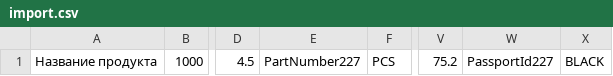
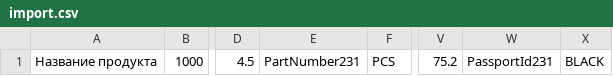
Before and after one commit to Karabas890/IS-Lab-1, a CSV file: src/import.csv, drawn as a sheet; only a part is shown, gaps mark what is left out; the diff names each change by its address in the sheet, - before the commit and + after, or states it on an @@ line.

```diff
--- a/src/import.csv
+++ b/src/import.csv
-E1: PartNumber227
+E1: PartNumber231
-W1: PassportId227
+W1: PassportId231
```
Also changed, not shown: 5 other files.
